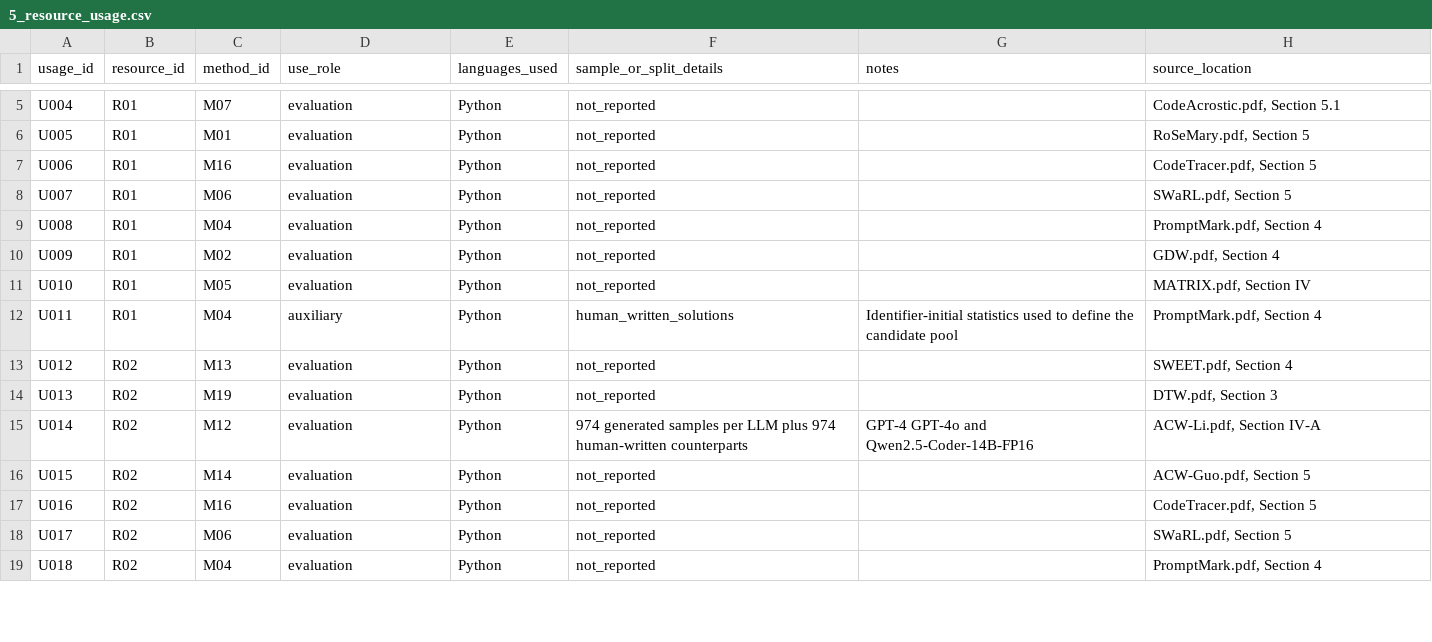
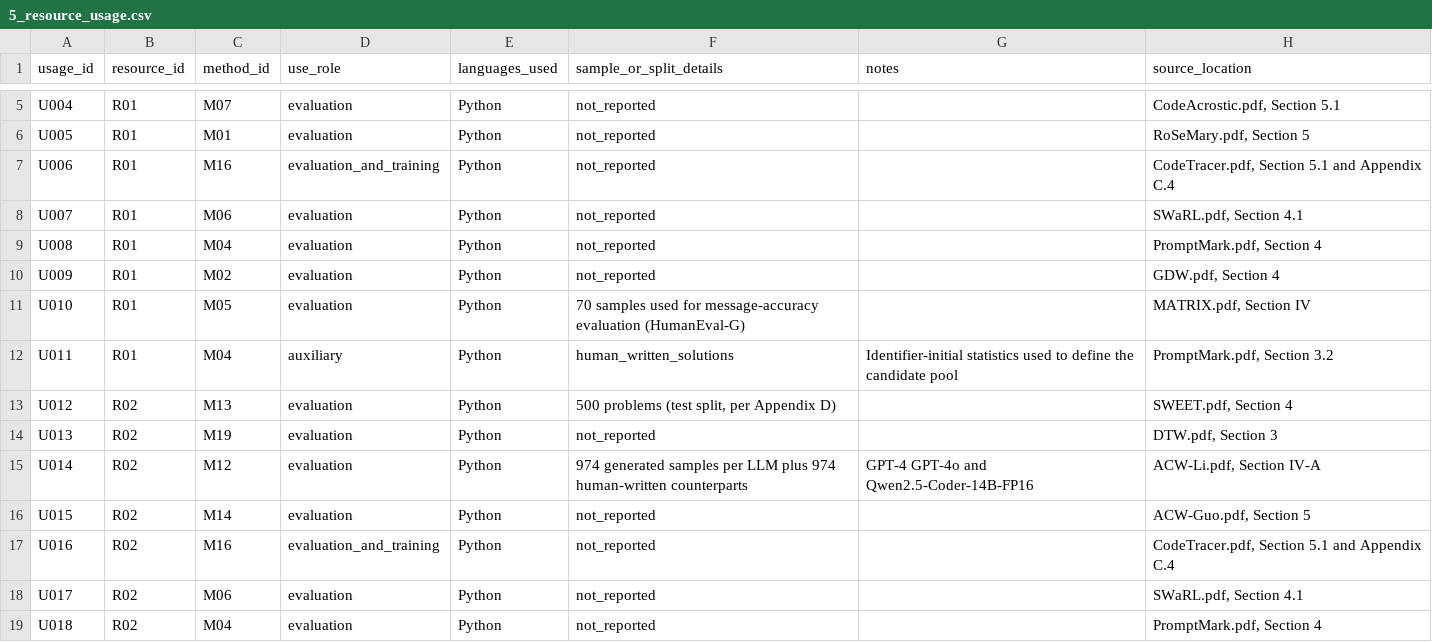
Before and after one commit to niccap/watermarking-review, a CSV file: data_extraction/5_resource_usage.csv, drawn as a sheet; only a part is shown, gaps mark what is left out; the diff covers the shown part only.

```diff
--- a/data_extraction/5_resource_usage.csv
+++ b/data_extraction/5_resource_usage.csv
@@ -6,9 +6,9 @@ U004,R01,M07,evaluation,Python,not_reported,,"CodeAcrostic.pdf, Section 5.1"
 U005,R01,M01,evaluation,Python,not_reported,,"RoSeMary.pdf, Section 5"
-U006,R01,M16,evaluation,Python,not_reported,,"CodeTracer.pdf, Section 5"
-U007,R01,M06,evaluation,Python,not_reported,,"SWaRL.pdf, Section 5"
+U006,R01,M16,evaluation_and_training,Python,not_reported,,"CodeTracer.pdf, Section 5.1 and Appendix C.4"
+U007,R01,M06,evaluation,Python,not_reported,,"SWaRL.pdf, Section 4.1"
 U008,R01,M04,evaluation,Python,not_reported,,"PromptMark.pdf, Section 4"
 U009,R01,M02,evaluation,Python,not_reported,,"GDW.pdf, Section 4"
-U010,R01,M05,evaluation,Python,not_reported,,"MATRIX.pdf, Section IV"
-U011,R01,M04,auxiliary,Python,human_written_solutions,Identifier-initial statistics used to define the candidate pool,"PromptMark.pdf, Section 4"
-U012,R02,M13,evaluation,Python,not_reported,,"SWEET.pdf, Section 4"
+U010,R01,M05,evaluation,Python,70 samples used for message-accuracy evaluation (HumanEval-G),,"MATRIX.pdf, Section IV"
+U011,R01,M04,auxiliary,Python,human_written_solutions,Identifier-initial statistics used to define the candidate pool,"PromptMark.pdf, Section 3.2"
+U012,R02,M13,evaluation,Python,"500 problems (test split, per Appendix D)",,"SWEET.pdf, Section 4"
 U013,R02,M19,evaluation,Python,not_reported,,"DTW.pdf, Section 3"
@@ -16,4 +16,4 @@ U014,R02,M12,evaluation,Python,974 generated samples per LLM plus 974 human-writ
 U015,R02,M14,evaluation,Python,not_reported,,"ACW-Guo.pdf, Section 5"
-U016,R02,M16,evaluation,Python,not_reported,,"CodeTracer.pdf, Section 5"
-U017,R02,M06,evaluation,Python,not_reported,,"SWaRL.pdf, Section 5"
+U016,R02,M16,evaluation_and_training,Python,not_reported,,"CodeTracer.pdf, Section 5.1 and Appendix C.4"
+U017,R02,M06,evaluation,Python,not_reported,,"SWaRL.pdf, Section 4.1"
 U018,R02,M04,evaluation,Python,not_reported,,"PromptMark.pdf, Section 4"
```
Also changed, not shown: 1 added row and 13 edited cells elsewhere in this file, data_extraction/2_primary_studies_audit.csv, data_extraction/3_methods.csv, 3 other files.
